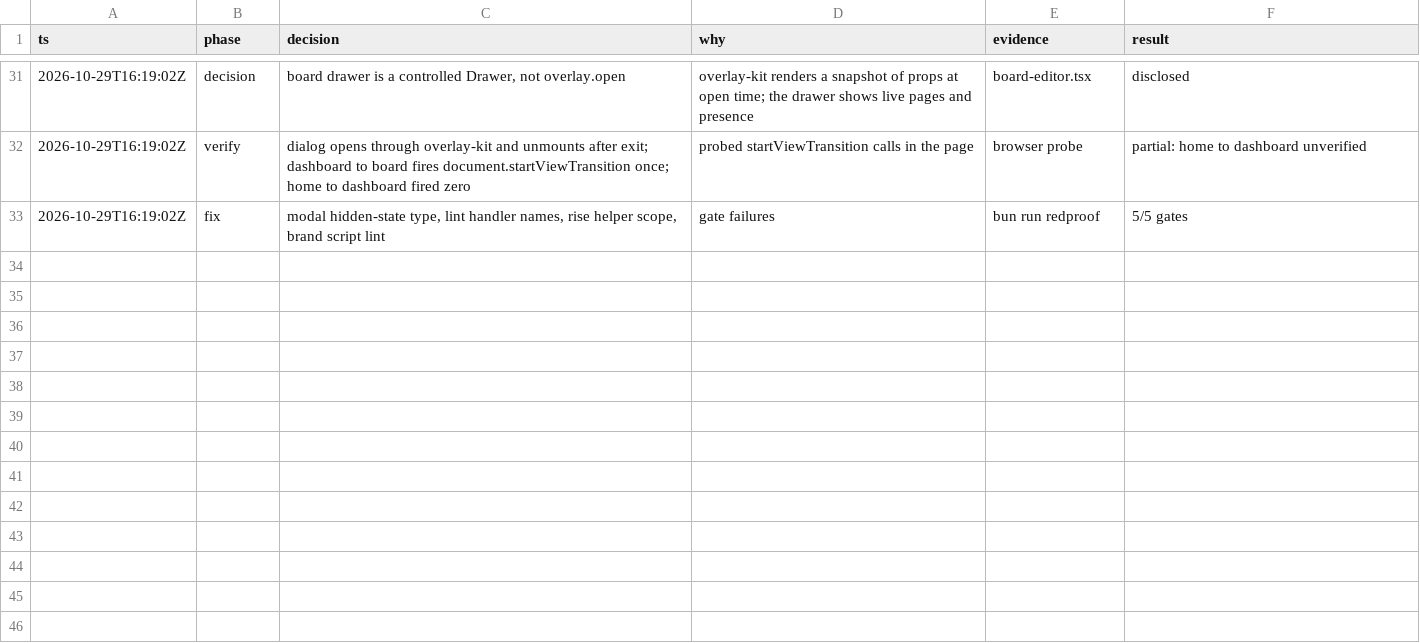
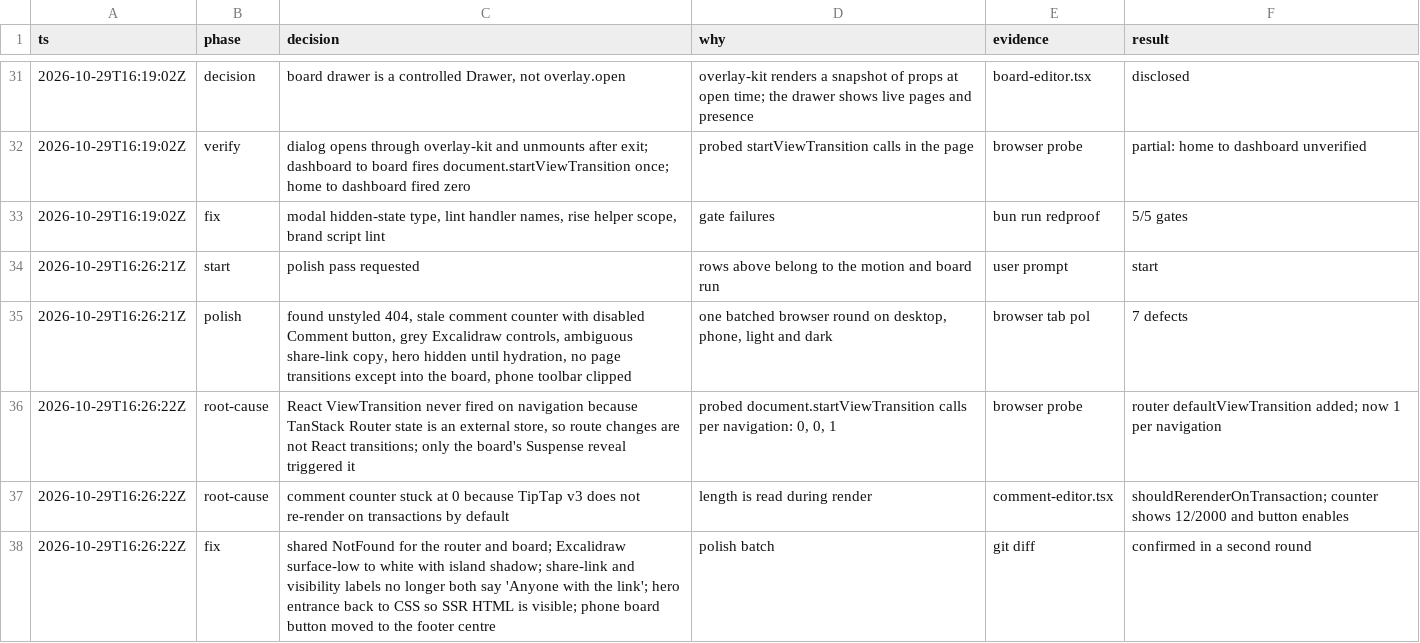
Before and after one commit to jirayusueb/narbel, a TSV file: .audit/intent-redesign.tsv, drawn as a sheet; only a part is shown, gaps mark what is left out.

Commit message:
polish(web): not-found page, page transitions, comment counter, canvas controls, share copy, SSR hero, phone board button

```diff
--- a/.audit/intent-redesign.tsv
+++ b/.audit/intent-redesign.tsv
@@ -33 +33,6 @@ ts	phase	decision	why	evidence	result
 2026-10-29T16:19:02Z	fix	modal hidden-state type, lint handler names, rise helper scope, brand script lint	gate failures	bun run redproof	5/5 gates
+2026-10-29T16:26:21Z	start	polish pass requested	rows above belong to the motion and board run	user prompt	start
+2026-10-29T16:26:21Z	polish	found unstyled 404, stale comment counter with disabled Comment button, grey Excalidraw controls, ambiguous share-link copy, hero hidden until hydration, no page transitions except into the board, phone toolbar clipped	one batched browser round on desktop, phone, light and dark	browser tab pol	7 defects
+2026-10-29T16:26:22Z	root-cause	React ViewTransition never fired on navigation because TanStack Router state is an external store, so route changes are not React transitions; only the board's Suspense reveal triggered it	probed document.startViewTransition calls per navigation: 0, 0, 1	browser probe	router defaultViewTransition added; now 1 per navigation
+2026-10-29T16:26:22Z	root-cause	comment counter stuck at 0 because TipTap v3 does not re-render on transactions by default	length is read during render	comment-editor.tsx	shouldRerenderOnTransaction; counter shows 12/2000 and button enables
+2026-10-29T16:26:22Z	fix	shared NotFound for the router and board; Excalidraw surface-low to white with island shadow; share-link and visibility labels no longer both say 'Anyone with the link'; hero entrance back to CSS so SSR HTML is visible; phone board button moved to the footer centre	polish batch	git diff	confirmed in a second round
```
Also changed, not shown: 10 other files.
